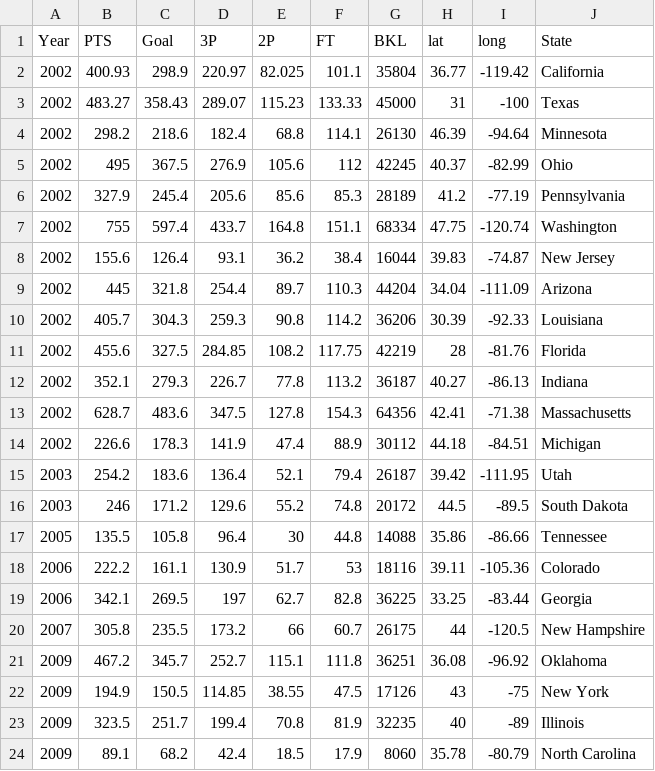
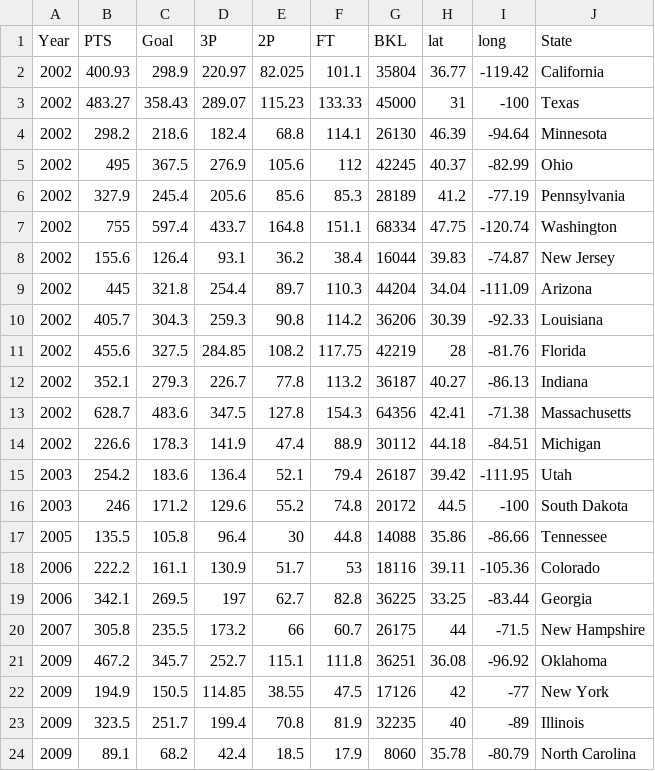
Before and after one commit to mshe0039/Visualisation-2, a CSV file: filtered_data.csv, drawn as a sheet.

Commit message:
Update filtered_data.csv

```diff
--- a/filtered_data.csv
+++ b/filtered_data.csv
@@ -15,3 +15,3 @@ Year,PTS,Goal,3P,2P,FT,BKL,lat,long,State
 2003,254.2,183.6,136.4,52.1,79.4,26187,39.42,-111.95,Utah
-2003,246,171.2,129.6,55.2,74.8,20172,44.5,-89.5,South Dakota
+2003,246,171.2,129.6,55.2,74.8,20172,44.5,-100,South Dakota
 2005,135.5,105.8,96.4,30,44.8,14088,35.86,-86.66,Tennessee
@@ -19,5 +19,5 @@ Year,PTS,Goal,3P,2P,FT,BKL,lat,long,State
 2006,342.1,269.5,197,62.7,82.8,36225,33.25,-83.44,Georgia
-2007,305.8,235.5,173.2,66,60.7,26175,44,-120.5,New Hampshire
+2007,305.8,235.5,173.2,66,60.7,26175,44,-71.5,New Hampshire
 2009,467.2,345.7,252.7,115.1,111.8,36251,36.08,-96.92,Oklahoma
-2009,194.9,150.5,114.85,38.55,47.5,17126,43,-75,New York
+2009,194.9,150.5,114.85,38.55,47.5,17126,42,-77,New York
 2009,323.5,251.7,199.4,70.8,81.9,32235,40,-89,Illinois
```
